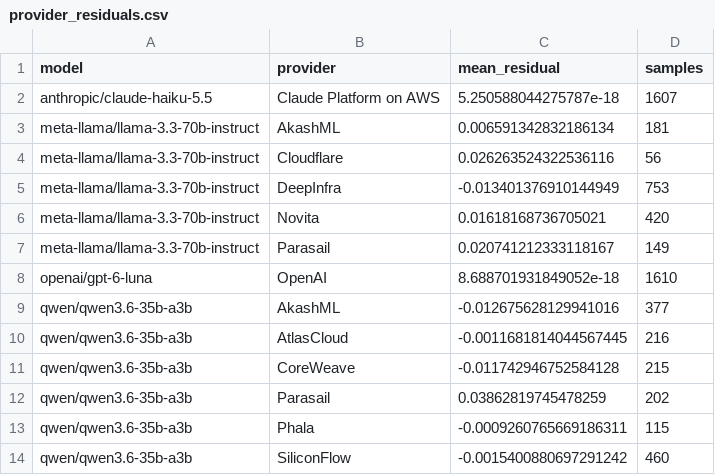
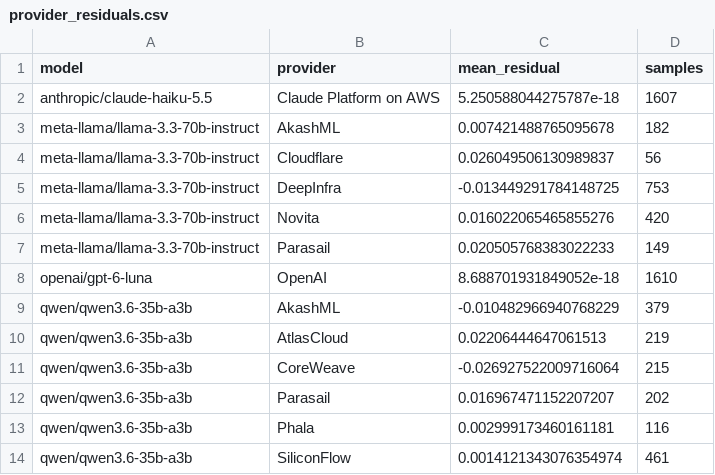
Before and after one commit to BurnyCoder/coherent-extrapolated-volition-system-prompt-alignment, a CSV file: reports/robustness/provider_residuals.csv, drawn as a sheet.

Commit message:
reports: regenerate with the explicit-decision parser, CMH and the settings check
ai_risk unscorable 21 -> 13; primary classic_cev - classic_lenmatch +0.088 ->
+0.084 (Holm-12 0.012); secondary classic_cev - classic +0.066 (Holm 0.015) ->
+0.047 (Holm 0.074). Re-judging all 671 classic answers under the mid-run judge
settings changed 1 score; HumaneBench cev - classic unchanged (-0.057, Holm 0.015).
spend.json: settings check cost 0.83 USD, project total 11.04 USD.

```diff
--- a/reports/robustness/provider_residuals.csv
+++ b/reports/robustness/provider_residuals.csv
@@ -2,13 +2,13 @@ model,provider,mean_residual,samples
 anthropic/claude-haiku-5.5,Claude Platform on AWS,5.250588044275787e-18,1607
-meta-llama/llama-3.3-70b-instruct,AkashML,0.006591342832186134,181
-meta-llama/llama-3.3-70b-instruct,Cloudflare,0.026263524322536116,56
-meta-llama/llama-3.3-70b-instruct,DeepInfra,-0.013401376910144949,753
-meta-llama/llama-3.3-70b-instruct,Novita,0.01618168736705021,420
-meta-llama/llama-3.3-70b-instruct,Parasail,0.020741212333118167,149
+meta-llama/llama-3.3-70b-instruct,AkashML,0.007421488765095678,182
+meta-llama/llama-3.3-70b-instruct,Cloudflare,0.026049506130989837,56
+meta-llama/llama-3.3-70b-instruct,DeepInfra,-0.013449291784148725,753
+meta-llama/llama-3.3-70b-instruct,Novita,0.016022065465855276,420
+meta-llama/llama-3.3-70b-instruct,Parasail,0.020505768383022233,149
 openai/gpt-6-luna,OpenAI,8.688701931849052e-18,1610
-qwen/qwen3.6-35b-a3b,AkashML,-0.012675628129941016,377
-qwen/qwen3.6-35b-a3b,AtlasCloud,-0.0011681814044567445,216
-qwen/qwen3.6-35b-a3b,CoreWeave,-0.011742946752584128,215
-qwen/qwen3.6-35b-a3b,Parasail,0.03862819745478259,202
-qwen/qwen3.6-35b-a3b,Phala,-0.0009260765669186311,115
-qwen/qwen3.6-35b-a3b,SiliconFlow,-0.0015400880697291242,460
+qwen/qwen3.6-35b-a3b,AkashML,-0.010482966940768229,379
+qwen/qwen3.6-35b-a3b,AtlasCloud,0.02206444647061513,219
+qwen/qwen3.6-35b-a3b,CoreWeave,-0.026927522009716064,215
+qwen/qwen3.6-35b-a3b,Parasail,0.016967471152207207,202
+qwen/qwen3.6-35b-a3b,Phala,0.002999173460161181,116
+qwen/qwen3.6-35b-a3b,SiliconFlow,0.0014121343076354974,461
```
Also changed, not shown: reports/robustness/cev_mentions.csv, reports/robustness/unscorable_causes.csv, 29 other files.
